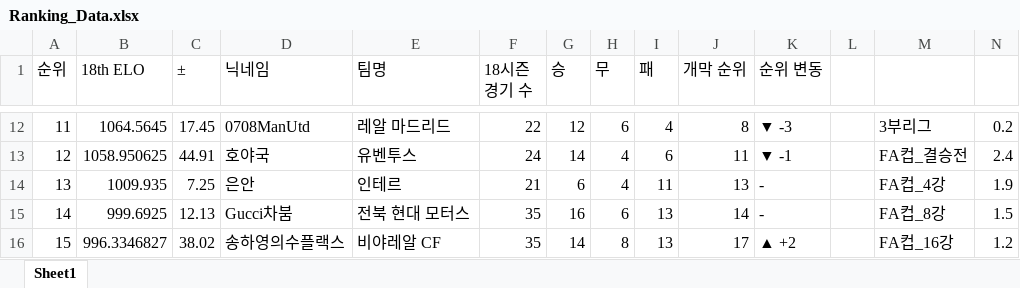
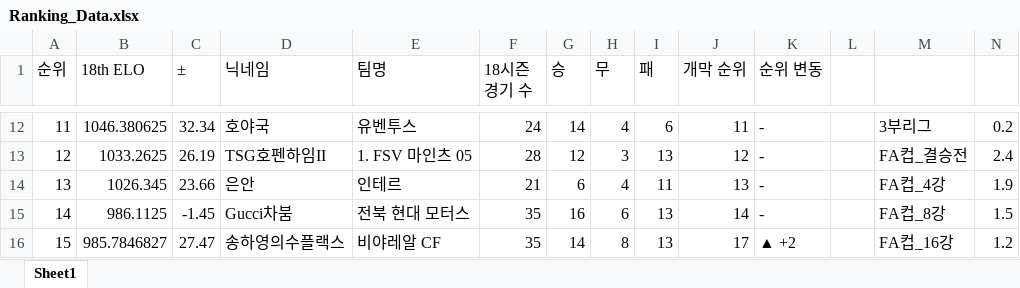
Before and after one commit to xldyxl/AllStar-Ranking-ELO-, an Excel workbook: Ranking_Data.xlsx, sheet Sheet1, drawn as a sheet; only a part is shown, gaps mark what is left out; values as stored, in another font and other column widths than the file's, no borders; the diff covers the shown part only; the diff names each change by its address in the sheet, - before the commit and + after, or states it on an @@ line.

```diff
--- a/Ranking_Data.xlsx (sheet Sheet1)
+++ b/Ranking_Data.xlsx (sheet Sheet1)
-B12 (18th ELO): 1064.5645
+B12 (18th ELO): 1046.380625
-C12 (±): 17.45
+C12 (±): 32.34
-D12 (닉네임): 0708ManUtd
+D12 (닉네임): 호야국
-E12 (팀명): 레알 마드리드
+E12 (팀명): 유벤투스
-F12 (18시즌 경기 수): 22
+F12 (18시즌 경기 수): 24
-G12 (승): 12
+G12 (승): 14
-H12 (무): 6
+H12 (무): 4
-I12 (패): 4
+I12 (패): 6
-J12 (개막 순위): 8
+J12 (개막 순위): 11
-K12 (순위 변동): ▼ -3
+K12 (순위 변동): -
-B13 (18th ELO): 1058.950625
+B13 (18th ELO): 1033.2625
-C13 (±): 44.91
+C13 (±): 26.19
-D13 (닉네임): 호야국
+D13 (닉네임): TSG호펜하임II
-E13 (팀명): 유벤투스
+E13 (팀명): 1. FSV 마인츠 05
-F13 (18시즌 경기 수): 24
+F13 (18시즌 경기 수): 28
-G13 (승): 14
+G13 (승): 12
-H13 (무): 4
+H13 (무): 3
-I13 (패): 6
+I13 (패): 13
-J13 (개막 순위): 11
+J13 (개막 순위): 12
-K13 (순위 변동): ▼ -1
+K13 (순위 변동): -
-B14 (18th ELO): 1009.935
+B14 (18th ELO): 1026.345
-C14 (±): 7.25
+C14 (±): 23.66
-B15 (18th ELO): 999.6925
+B15 (18th ELO): 986.1125
-C15 (±): 12.13
+C15 (±): -1.45
-B16 (18th ELO): 996.3346827
+B16 (18th ELO): 985.7846827
-C16 (±): 38.02
+C16 (±): 27.47
```
Also changed, not shown: 128 edited cells elsewhere in this sheet.
